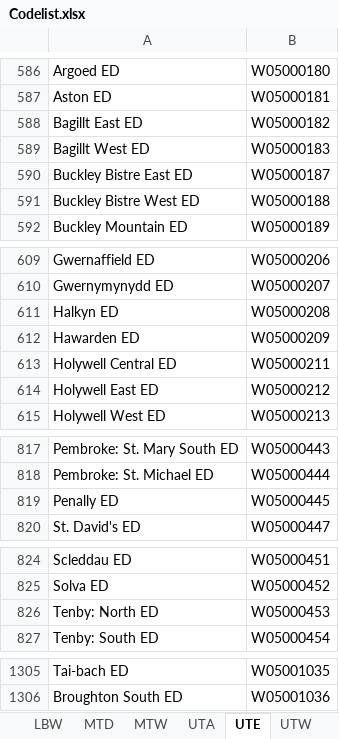
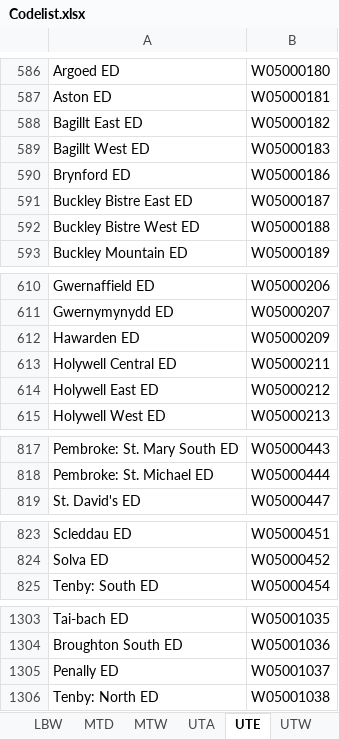
Before and after one commit to scottishgovernment/os-codepoint, an Excel workbook: Doc/Codelist.xlsx, sheet UTE, drawn as a sheet; only a part is shown, gaps mark what is left out; values as stored, in another font and other column widths than the file's, no borders; removed rows and columns are numbered as before the commit, all else as after; the diff covers the shown part only; the diff names each change by its address in the sheet, - before the commit and + after, or states it on an @@ line.

```diff
--- a/Doc/Codelist.xlsx (sheet UTE)
+++ b/Doc/Codelist.xlsx (sheet UTE)
+row 590: Brynford ED | W05000186
-row 611: Halkyn ED | W05000208
-row 819: Penally ED | W05000445
-row 826: Tenby: North ED | W05000453
+row 1305: Penally ED | W05001037
+row 1306: Tenby: North ED | W05001038
```
Also changed, not shown: 1 edited cell elsewhere in this sheet, sheet DIW, sheet UTW, sheet MTW, sheet LBW, sheet DIS, sheet UTA, 2 more sheets, 20 other files.
